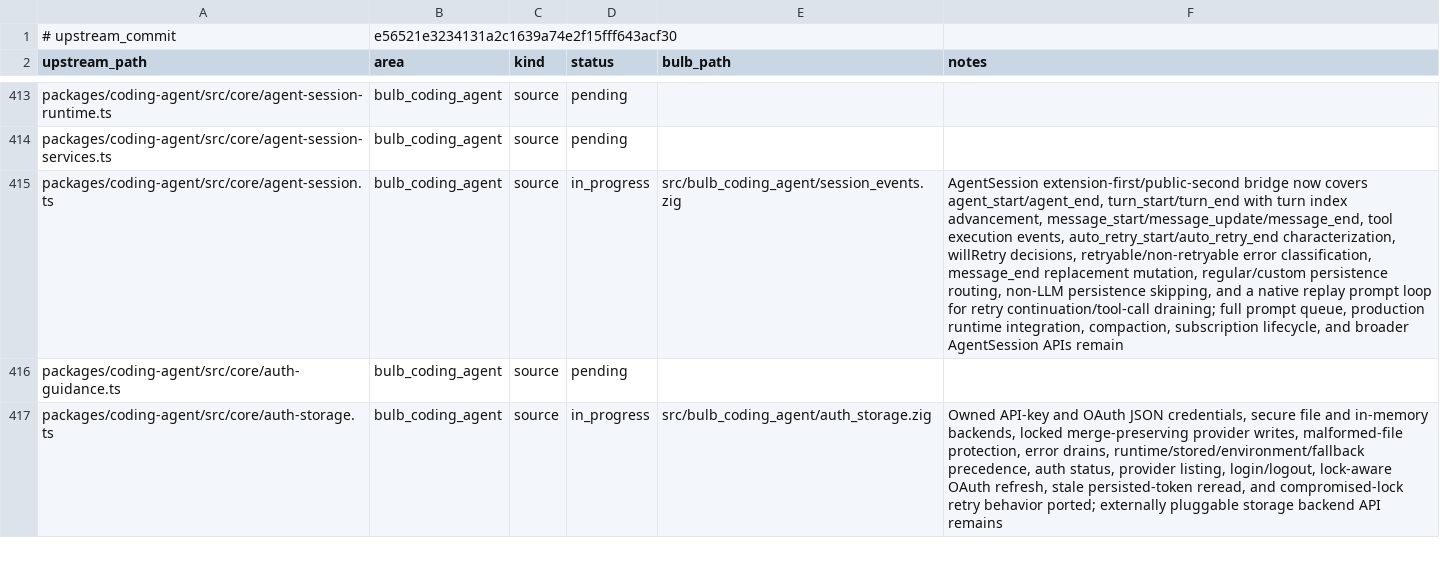
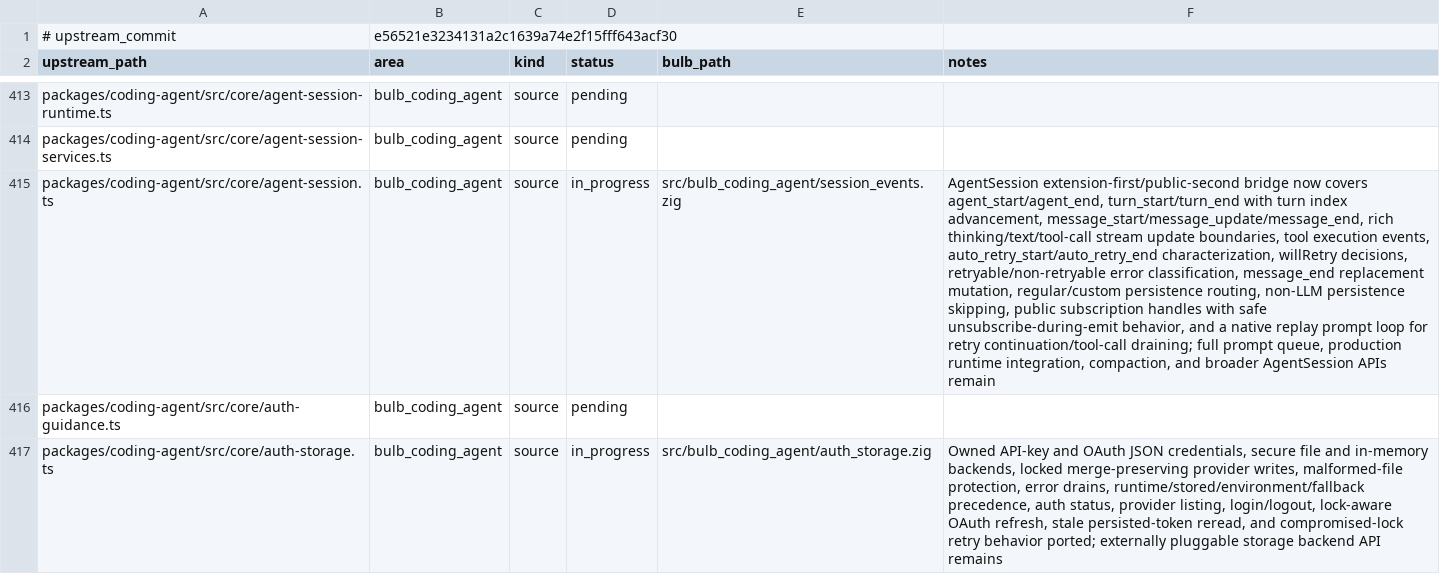
Before and after one commit to anggakhrsma/bulb, a TSV file: parity/ledger.tsv, drawn as a sheet; only a part is shown, gaps mark what is left out; the diff covers the shown part only; the diff names each change by its address in the sheet, - before the commit and + after, or states it on an @@ line.

Commit message:
feat: port session stream subscriptions

```diff
--- a/parity/ledger.tsv
+++ b/parity/ledger.tsv
-F415 (notes): …advancement, message_start/message_update/message_end, tool execution events, auto_retry_start/auto_retry_end characterization, willRetry decisions, retryable/non-retryable error classification, message_end replacement mutation, regular/custom persistence routing, non-LLM persistence skipping, and a native replay prompt loop for retry continuation/tool-call draining; full prompt queue, production runtime integration, compaction, subscription lifecycle, and broader…
+F415 (notes): …advancement, message_start/message_update/message_end, rich thinking/text/tool-call stream update boundaries, tool execution events, auto_retry_start/auto_retry_end characterization, willRetry decisions, retryable/non-retryable error classification, message_end replacement mutation, regular/custom persistence routing, non-LLM persistence skipping, public subscription handles with safe unsubscribe-during-emit behavior, and a native replay prompt loop for retry continuation/tool-call draining; full prompt queue, production runtime integration, compaction, and broader…
```
Also changed, not shown: 2 edited cells elsewhere in this file, parity/status.tsv, 2 other files.
